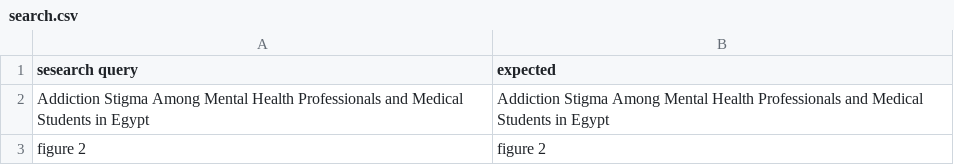
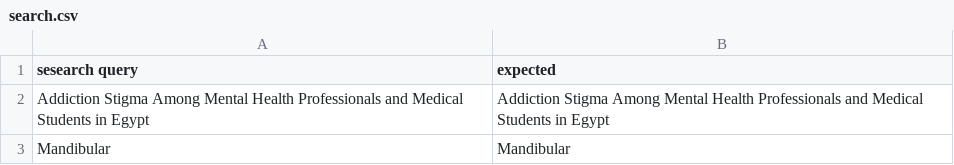
Before and after one commit to KateBurlyko/.Net, a CSV file: framework/framework/InfoFileForTest/search.csv, drawn as a sheet; removed rows and columns are numbered as before the commit, all else as after; the diff names each change by its address in the sheet, - before the commit and + after, or states it on an @@ line.

Commit message:
changed some tests

```diff
--- a/framework/framework/InfoFileForTest/search.csv
+++ b/framework/framework/InfoFileForTest/search.csv
-row 3: figure 2 | figure 2
+row 3: Mandibular | Mandibular
```
Also changed, not shown: 11 other files.
